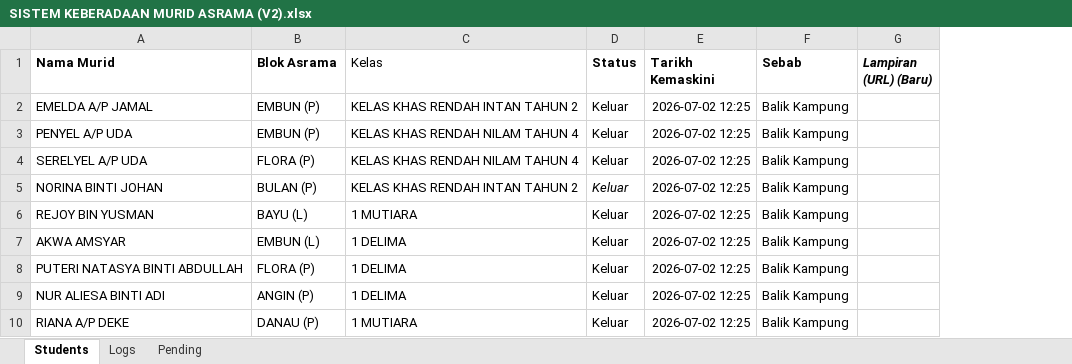
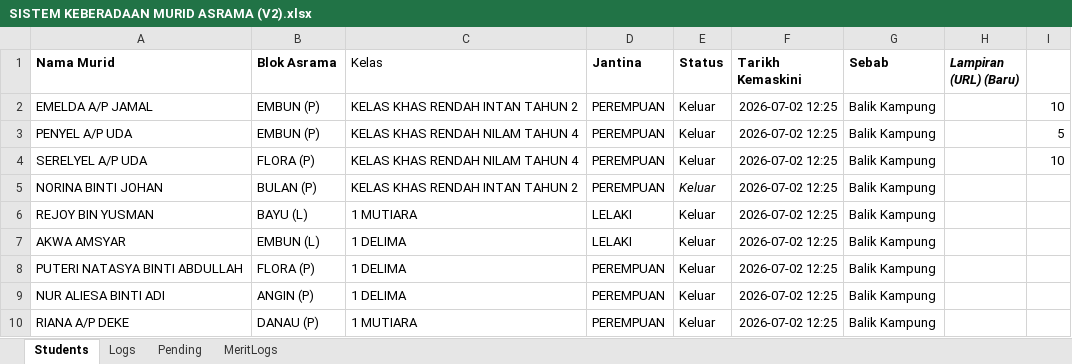
Before and after one commit to cikguhazim/asramaskubest, an Excel workbook: SISTEM KEBERADAAN MURID ASRAMA (V2).xlsx, sheet Students, drawn as a sheet; only a part is shown; values as stored, in another font and other column widths than the file's, no borders; charts and pictures not drawn; the diff names each change by its address in the sheet, - before the commit and + after, or states it on an @@ line.

```diff
--- a/SISTEM KEBERADAAN MURID ASRAMA (V2).xlsx (sheet Students)
+++ b/SISTEM KEBERADAAN MURID ASRAMA (V2).xlsx (sheet Students)
+sheet tab: MeritLogs
+column D (Jantina), rows 2-10: PEREMPUAN | PEREMPUAN | PEREMPUAN | PEREMPUAN | LELAKI | LELAKI | PEREMPUAN | PEREMPUAN | PEREMPUAN
+column I, rows 2-4: 10 | 5 | 10
```
Also changed, not shown: charts or pictures, 3 other files.
